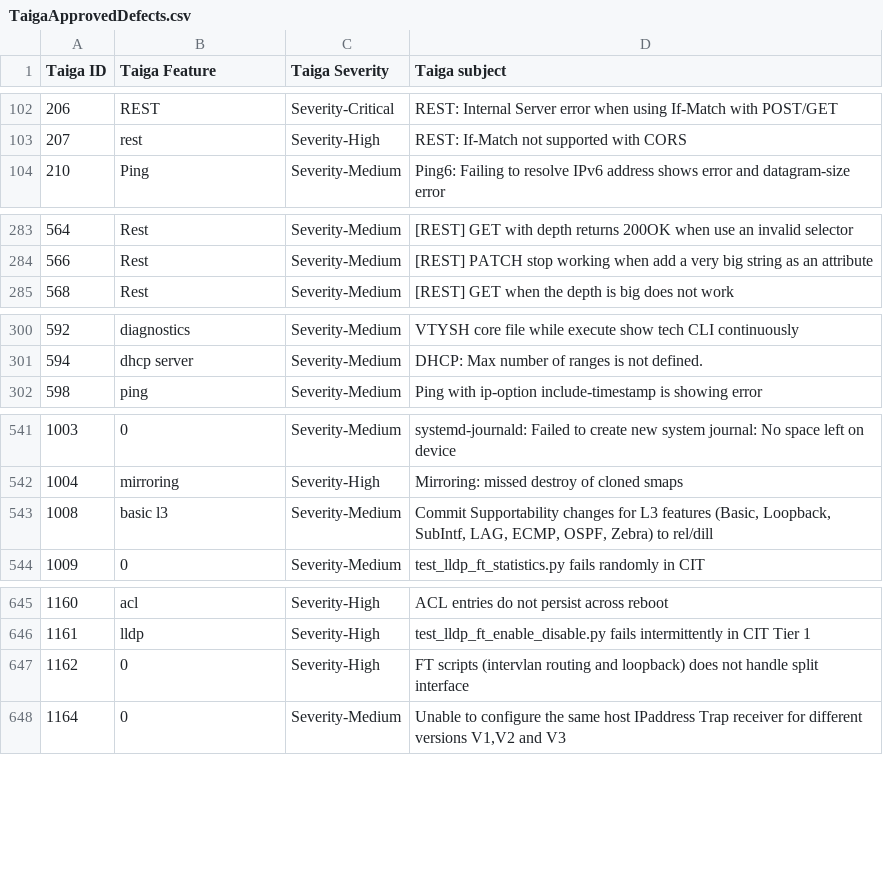
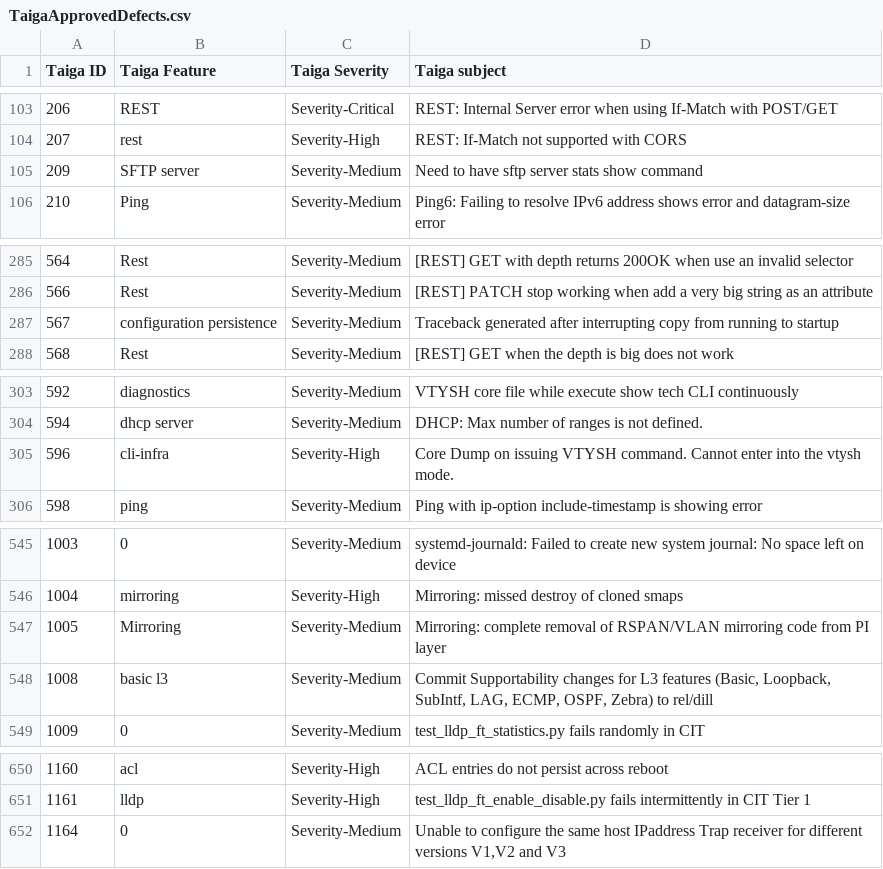
Before and after one commit to OpenSwitchNOS/openswitch-infra-commit-validation, a CSV file: TaigaApprovedDefects.csv, drawn as a sheet; only a part is shown, gaps mark what is left out; removed rows and columns are numbered as before the commit, all else as after; the diff covers the shown part only; the diff names each change by its address in the sheet, - before the commit and + after, or states it on an @@ line.

```diff
--- a/TaigaApprovedDefects.csv
+++ b/TaigaApprovedDefects.csv
+row 105: 209 | SFTP server | Severity-Medium | Need to have sftp server stats show command
+row 287: 567 | configuration persistence | Severity-Medium | Traceback generated after interrupting copy from running to startup
+row 305: 596 | cli-infra | Severity-High | Core Dump on issuing VTYSH command. Cannot enter into the vtysh mode.
+row 547: 1005 | Mirroring | Severity-Medium | Mirroring: complete removal of RSPAN/VLAN mirroring code from PI layer
-row 647: 1162 | 0 | Severity-High | FT scripts (intervlan routing and loopback) does not handle split interface
```
Also changed, not shown: 21 added rows elsewhere in this file.
